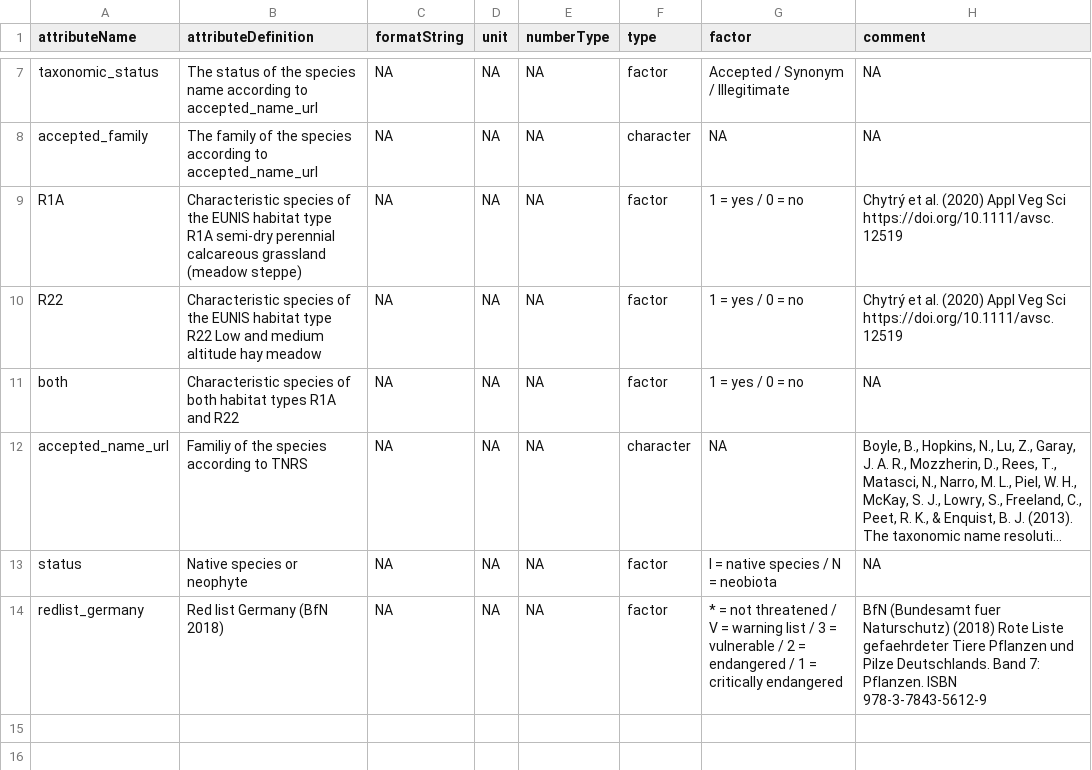
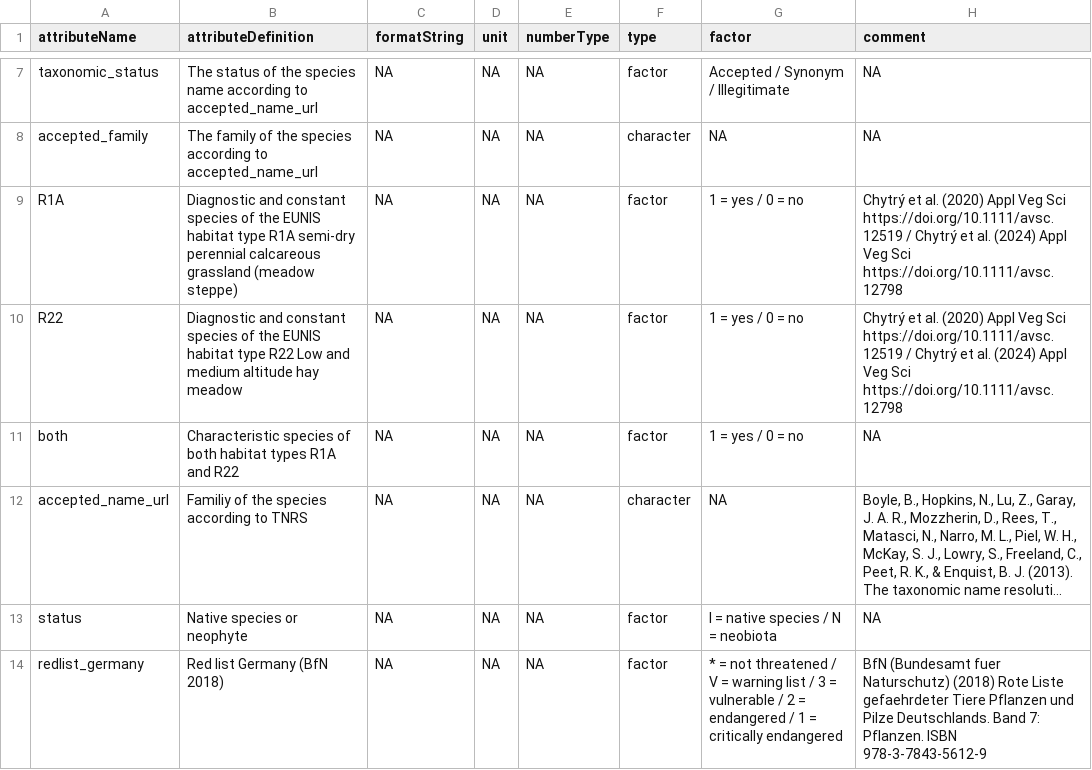
Before and after one commit to TUM-Restoration-Ecology/2025_garchinger_heide_restoration, a CSV file: data/processed/data_processed_traits_metadata.csv, drawn as a sheet; only a part is shown, gaps mark what is left out; long unchanged cells end in ….

Commit message:
Update metadata

```diff
--- a/data/processed/data_processed_traits_metadata.csv
+++ b/data/processed/data_processed_traits_metadata.csv
@@ -8,4 +8,4 @@ taxonomic_status,The status of the species name according to accepted_name_url,N
 accepted_family,The family of the species according to accepted_name_url,NA,NA,NA,character,NA,NA
-R1A,Characteristic species of the EUNIS habitat type R1A semi-dry perennial calcareous grassland (meadow steppe),NA,NA,NA,factor,1 = yes / 0 = no,Chytrý et al. (2020) Appl Veg Sci https://doi.org/10.1111/avsc.12519
-R22,Characteristic species of the EUNIS habitat type R22 Low and medium altitude hay meadow,NA,NA,NA,factor,1 = yes / 0 = no,Chytrý et al. (2020) Appl Veg Sci https://doi.org/10.1111/avsc.12519
+R1A,Diagnostic and constant species of the EUNIS habitat type R1A semi-dry perennial calcareous grassland (meadow steppe),NA,NA,NA,factor,1 = yes / 0 = no,Chytrý et al. (2020) Appl Veg Sci https://doi.org/10.1111/avsc.12519 / Chytrý et al. (2024) Appl Veg Sci https://doi.org/10.1111/avsc.12798
+R22,Diagnostic and constant species of the EUNIS habitat type R22 Low and medium altitude hay meadow,NA,NA,NA,factor,1 = yes / 0 = no,Chytrý et al. (2020) Appl Veg Sci https://doi.org/10.1111/avsc.12519 / Chytrý et al. (2024) Appl Veg Sci https://doi.org/10.1111/avsc.12798
 both,Characteristic species of both habitat types R1A and R22,NA,NA,NA,factor,1 = yes / 0 = no,NA
```
Also changed, not shown: 1 other file.
